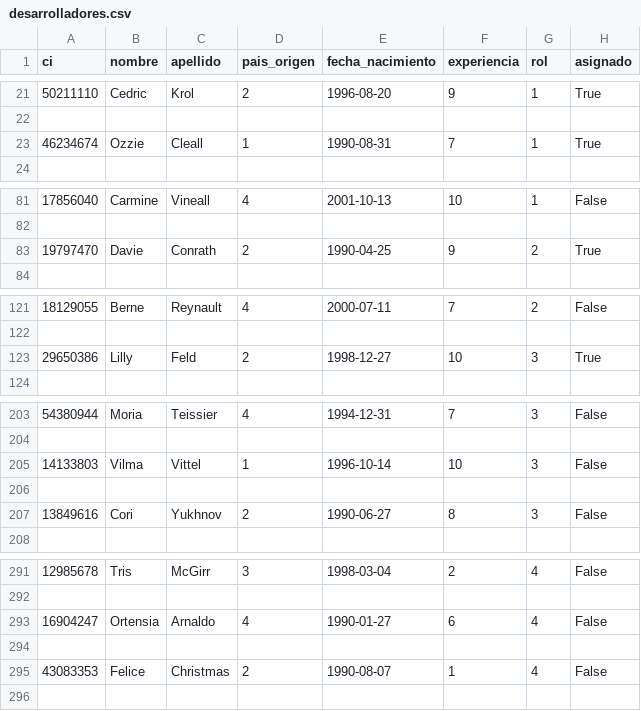
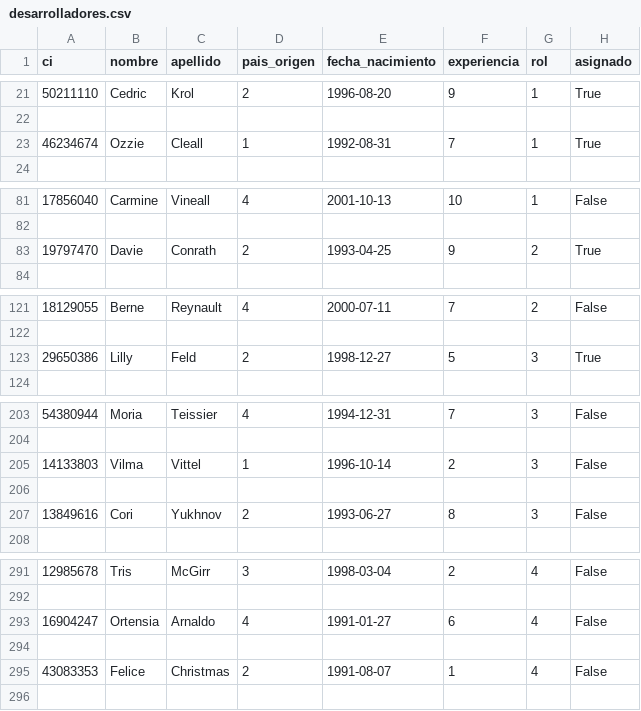
Before and after one commit to lucaspintos909/obrligatorio-prog1-fium, a CSV file: src/persistencia/desarrolladores.csv, drawn as a sheet; only a part is shown, gaps mark what is left out; the diff covers the shown part only.

Commit message:
Cambiando datos de devs para realizar consultas mejor

```diff
--- a/src/persistencia/desarrolladores.csv
+++ b/src/persistencia/desarrolladores.csv
@@ -22,3 +22,3 @@ ci,nombre,apellido,pais_origen,fecha_nacimiento,experiencia,rol,asignado
 
-46234674,Ozzie,Cleall,1,1990-08-31,7,1,True
+46234674,Ozzie,Cleall,1,1992-08-31,7,1,True
 
@@ -82,3 +82,3 @@ ci,nombre,apellido,pais_origen,fecha_nacimiento,experiencia,rol,asignado
 
-19797470,Davie,Conrath,2,1990-04-25,9,2,True
+19797470,Davie,Conrath,2,1993-04-25,9,2,True
 
@@ -122,3 +122,3 @@ ci,nombre,apellido,pais_origen,fecha_nacimiento,experiencia,rol,asignado
 
-29650386,Lilly,Feld,2,1998-12-27,10,3,True
+29650386,Lilly,Feld,2,1998-12-27,5,3,True
 
@@ -204,5 +204,5 @@ ci,nombre,apellido,pais_origen,fecha_nacimiento,experiencia,rol,asignado
 
-14133803,Vilma,Vittel,1,1996-10-14,10,3,False
+14133803,Vilma,Vittel,1,1996-10-14,2,3,False
 
-13849616,Cori,Yukhnov,2,1990-06-27,8,3,False
+13849616,Cori,Yukhnov,2,1993-06-27,8,3,False
 
@@ -292,5 +292,5 @@ ci,nombre,apellido,pais_origen,fecha_nacimiento,experiencia,rol,asignado
 
-16904247,Ortensia,Arnaldo,4,1990-01-27,6,4,False
+16904247,Ortensia,Arnaldo,4,1991-01-27,6,4,False
 
-43083353,Felice,Christmas,2,1990-08-07,1,4,False
+43083353,Felice,Christmas,2,1991-08-07,1,4,False
 
```
Also changed, not shown: 7 edited cells elsewhere in this file.
